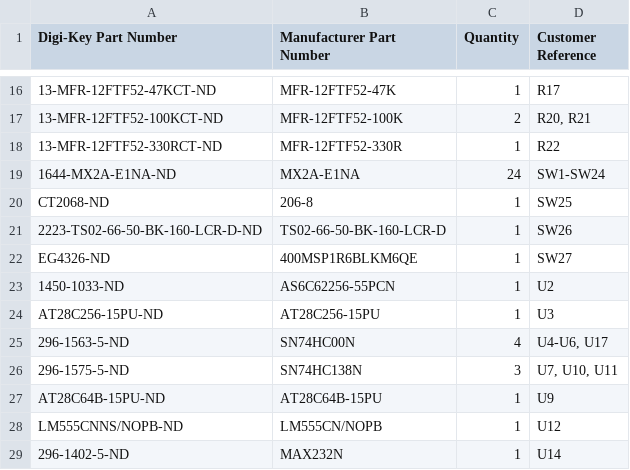
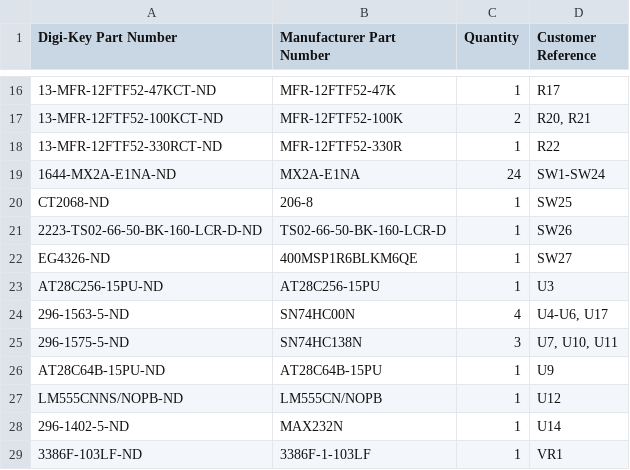
Before and after one commit to acwright/6502-KIM, a CSV file: BOM/KIM Board/Rev 1.0/digikey.csv, drawn as a sheet; only a part is shown, gaps mark what is left out; the shorter side is filled out with more unchanged rows.

```diff
--- a/BOM/KIM Board/Rev 1.0/digikey.csv
+++ b/BOM/KIM Board/Rev 1.0/digikey.csv
@@ -22,3 +22,2 @@ CT2068-ND,206-8,1,SW25
 EG4326-ND,400MSP1R6BLKM6QE,1,SW27
-1450-1033-ND,AS6C62256-55PCN,1,U2
 AT28C256-15PU-ND,AT28C256-15PU,1,U3
```
Also changed, not shown: BOM/KIM Board/Rev 1.0/mouser.csv, BOM/KIM Board/Rev 1.1/digikey.csv, 27 other files.
